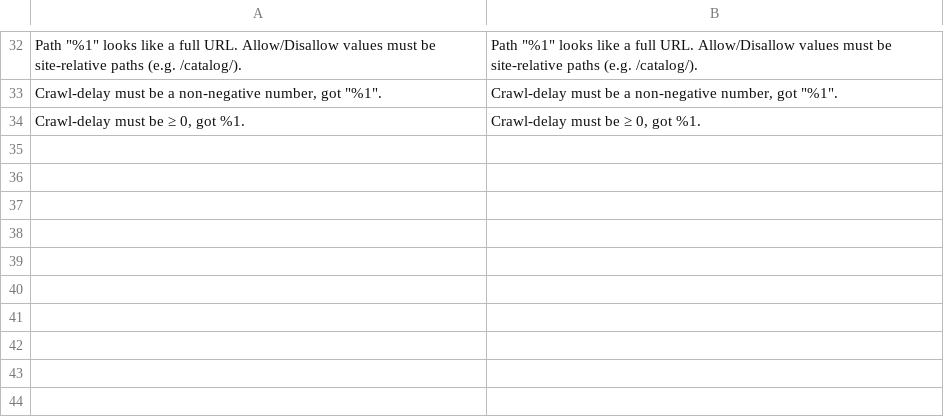
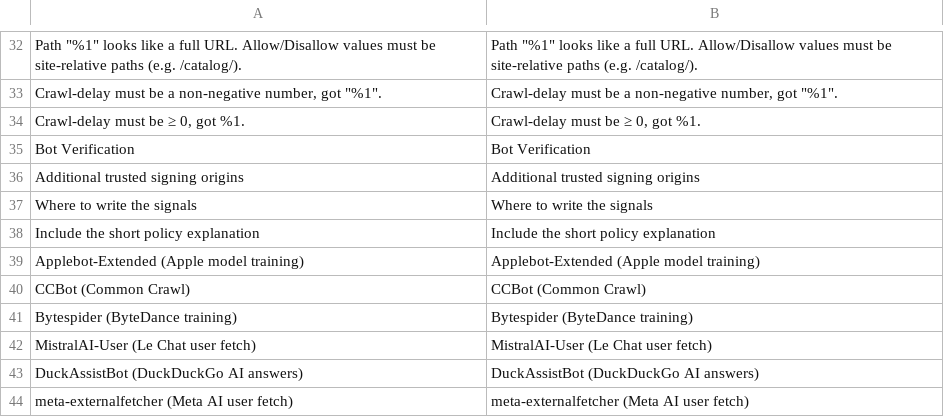
Before and after one commit to angeo-dev/module-robots-txt-aeo, a CSV file: i18n/en_US.csv, drawn as a sheet; only a part is shown, gaps mark what is left out; the diff names each change by its address in the sheet, - before the commit and + after, or states it on an @@ line.

```diff
--- a/i18n/en_US.csv
+++ b/i18n/en_US.csv
+row 35: Bot Verification | Bot Verification
+row 36: Additional trusted signing origins | Additional trusted signing origins
+row 37: Where to write the signals | Where to write the signals
+row 38: Include the short policy explanation | Include the short policy explanation
+row 39: Applebot-Extended (Apple model training) | Applebot-Extended (Apple model training)
+row 40: CCBot (Common Crawl) | CCBot (Common Crawl)
+row 41: Bytespider (ByteDance training) | Bytespider (ByteDance training)
+row 42: MistralAI-User (Le Chat user fetch) | MistralAI-User (Le Chat user fetch)
+row 43: DuckAssistBot (DuckDuckGo AI answers) | DuckAssistBot (DuckDuckGo AI answers)
+row 44: meta-externalfetcher (Meta AI user fetch) | meta-externalfetcher (Meta AI user fetch)
```
Also changed, not shown: 55 other files.
